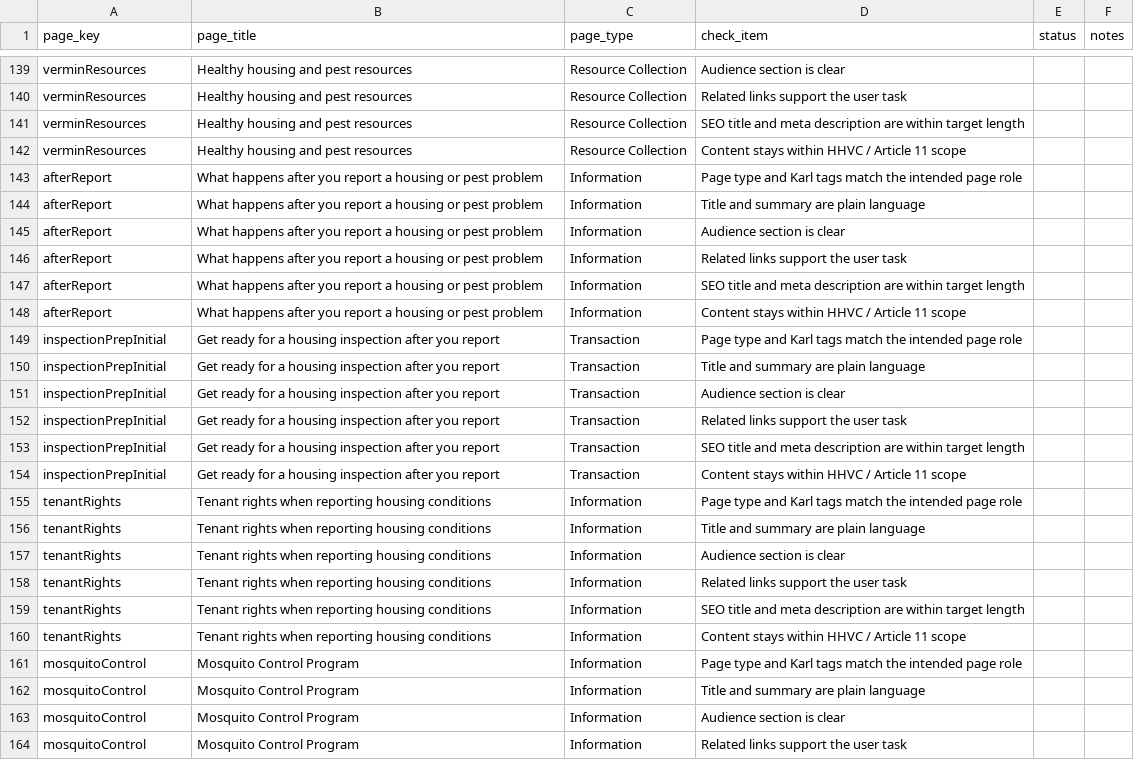
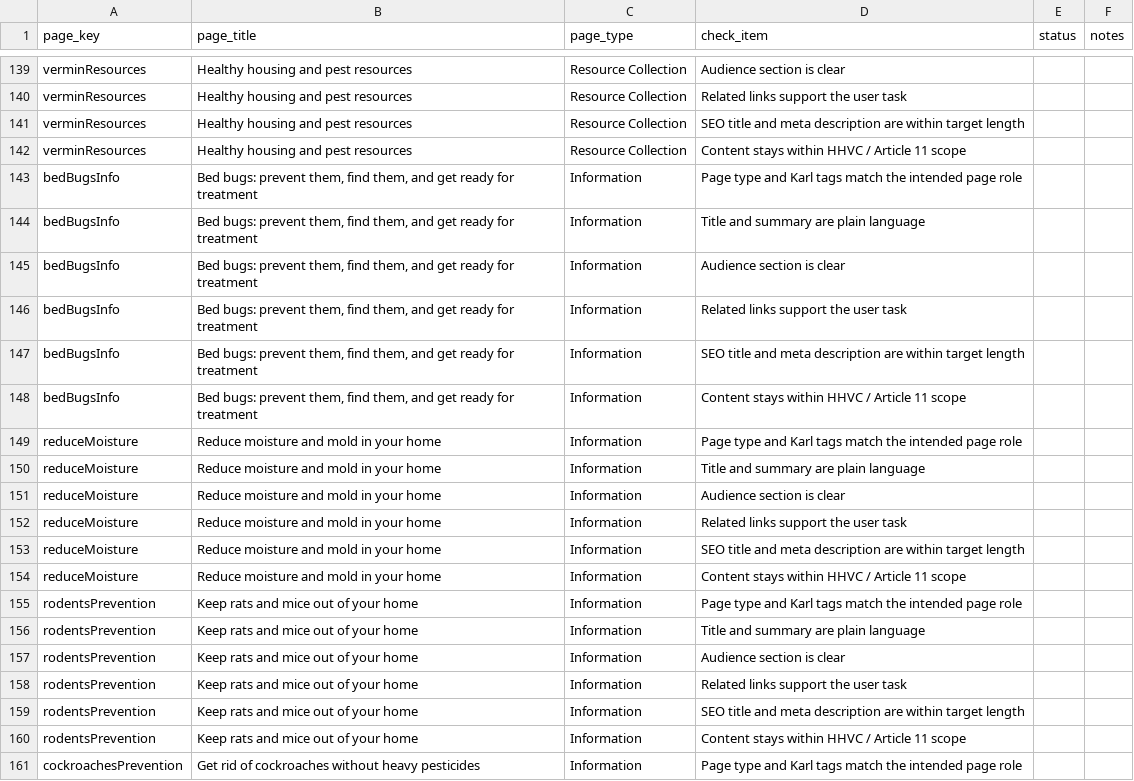
Before and after one commit to ohdaveed/HHVC_manager_review_current_tool_package, a CSV file: review/page_approval_checklist.csv, drawn as a sheet; only a part is shown, gaps mark what is left out; the shorter side is filled out with more unchanged rows; the diff covers the shown part only; the diff names each change by its address in the sheet, - before the commit and + after, or states it on an @@ line.

```diff
--- a/review/page_approval_checklist.csv
+++ b/review/page_approval_checklist.csv
+row 143: bedBugsInfo | Bed bugs: prevent them, find them, and get ready for treatment | Information | Page type and Karl tags match the intended page role
+row 144: bedBugsInfo | Bed bugs: prevent them, find them, and get ready for treatment | Information | Title and summary are plain language
+row 145: bedBugsInfo | Bed bugs: prevent them, find them, and get ready for treatment | Information | Audience section is clear
+row 146: bedBugsInfo | Bed bugs: prevent them, find them, and get ready for treatment | Information | Related links support the user task
+row 147: bedBugsInfo | Bed bugs: prevent them, find them, and get ready for treatment | Information | SEO title and meta description are within target length
+row 148: bedBugsInfo | Bed bugs: prevent them, find them, and get ready for treatment | Information | Content stays within HHVC / Article 11 scope
+row 149: reduceMoisture | Reduce moisture and mold in your home | Information | Page type and Karl tags match the intended page role
+row 150: reduceMoisture | Reduce moisture and mold in your home | Information | Title and summary are plain language
+row 151: reduceMoisture | Reduce moisture and mold in your home | Information | Audience section is clear
+row 152: reduceMoisture | Reduce moisture and mold in your home | Information | Related links support the user task
+row 153: reduceMoisture | Reduce moisture and mold in your home | Information | SEO title and meta description are within target length
+row 154: reduceMoisture | Reduce moisture and mold in your home | Information | Content stays within HHVC / Article 11 scope
+row 155: rodentsPrevention | Keep rats and mice out of your home | Information | Page type and Karl tags match the intended page role
+row 156: rodentsPrevention | Keep rats and mice out of your home | Information | Title and summary are plain language
+row 157: rodentsPrevention | Keep rats and mice out of your home | Information | Audience section is clear
+row 158: rodentsPrevention | Keep rats and mice out of your home | Information | Related links support the user task
+row 159: rodentsPrevention | Keep rats and mice out of your home | Information | SEO title and meta description are within target length
+row 160: rodentsPrevention | Keep rats and mice out of your home | Information | Content stays within HHVC / Article 11 scope
+row 161: cockroachesPrevention | Get rid of cockroaches without heavy pesticides | Information | Page type and Karl tags match the intended page role
```
Also changed, not shown: 11 added rows elsewhere in this file, review/manager_decision_log.csv, review/mockup_tracking_sheet.csv, 43 other files.
